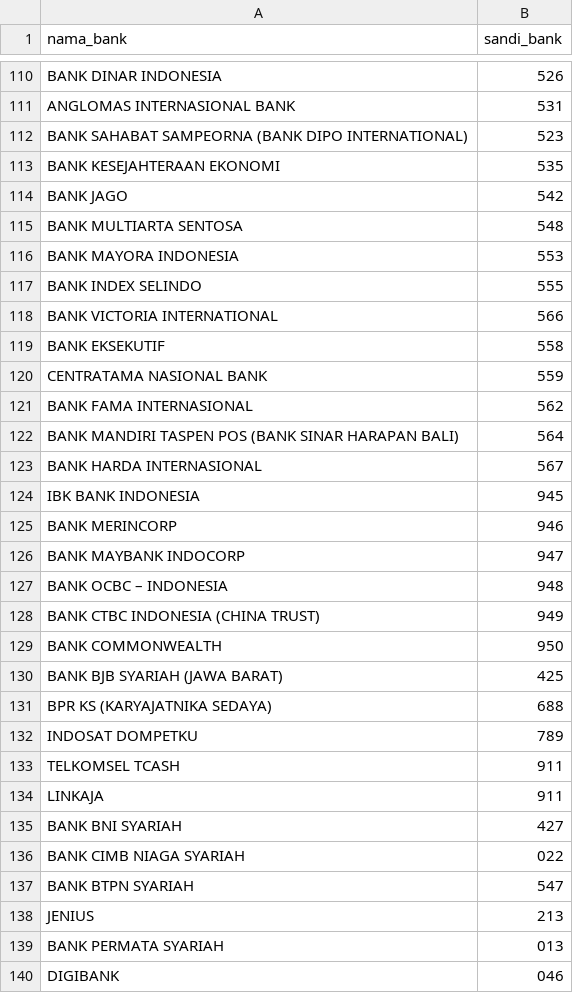
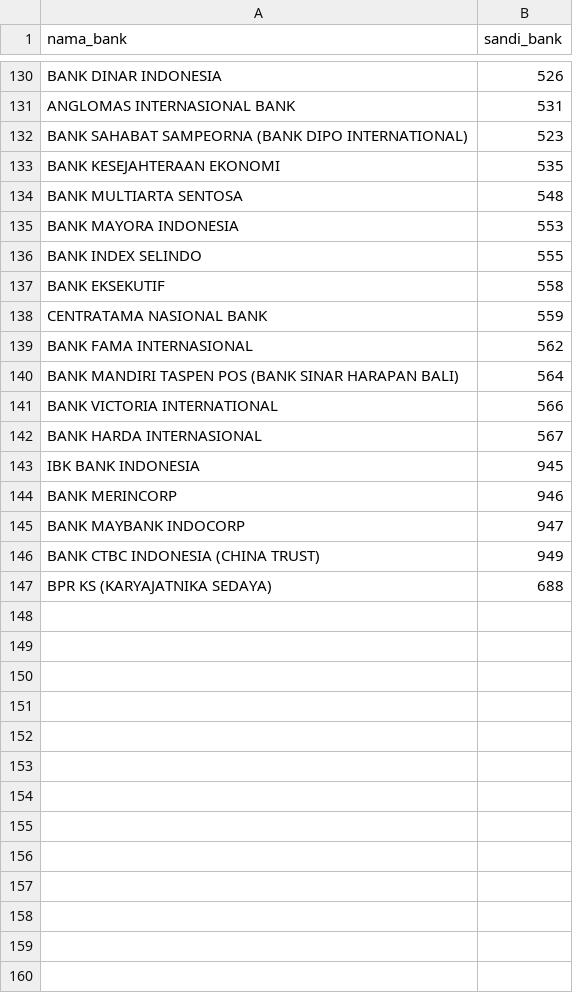
Before and after one commit to andes2912/indobank, a CSV file: src/data/csv/bank.csv, drawn as a sheet; only a part is shown, gaps mark what is left out; the diff covers the shown part only.

Commit message:
Update Bank

```diff
--- a/src/data/csv/bank.csv
+++ b/src/data/csv/bank.csv
@@ -113,3 +133,2 @@
 "BANK KESEJAHTERAAN EKONOMI",535
-"BANK JAGO",542
 "BANK MULTIARTA SENTOSA",548
@@ -117,3 +136,2 @@
 "BANK INDEX SELINDO",555
-"BANK VICTORIA INTERNATIONAL",566
 "BANK EKSEKUTIF",558
@@ -122,2 +140,3 @@
 "BANK MANDIRI TASPEN POS (BANK SINAR HARAPAN BALI)",564
+"BANK VICTORIA INTERNATIONAL",566
 "BANK HARDA INTERNASIONAL",567
@@ -126,15 +145,3 @@
 "BANK MAYBANK INDOCORP",947
-"BANK OCBC – INDONESIA",948
 "BANK CTBC INDONESIA (CHINA TRUST)",949
-"BANK COMMONWEALTH",950
-"BANK BJB SYARIAH (JAWA BARAT)",425
 "BPR KS (KARYAJATNIKA SEDAYA)",688
-"INDOSAT DOMPETKU",789
-"TELKOMSEL TCASH",911
-"LINKAJA",911
-"BANK BNI SYARIAH",427
-"BANK CIMB NIAGA SYARIAH", 022
-"BANK BTPN SYARIAH",547
-"JENIUS", 213
-"BANK PERMATA SYARIAH",013
-"DIGIBANK",046
```
Also changed, not shown: 23 added rows, 15 removed rows, 41 moved rows and 8 edited cells elsewhere in this file.
